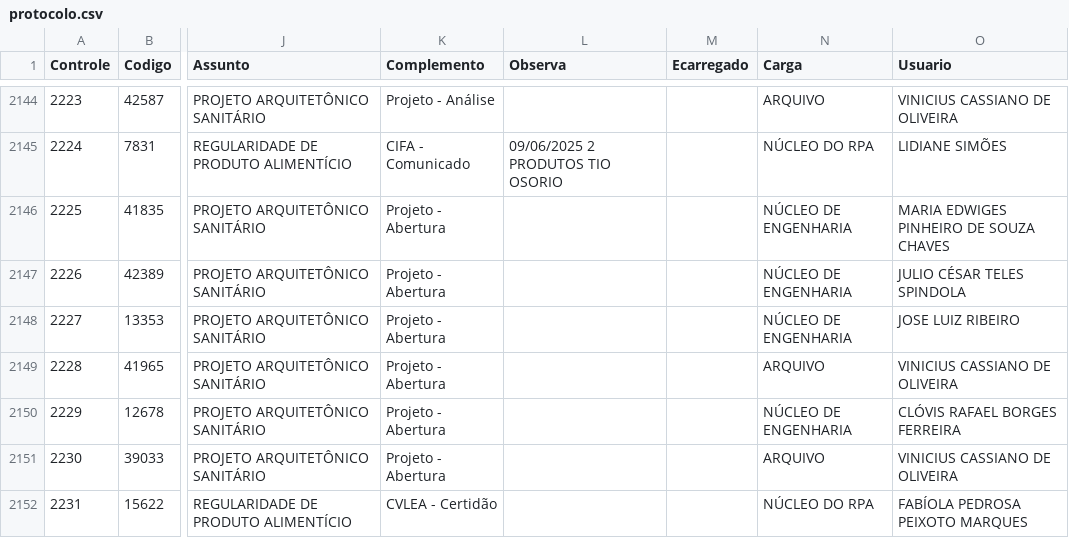
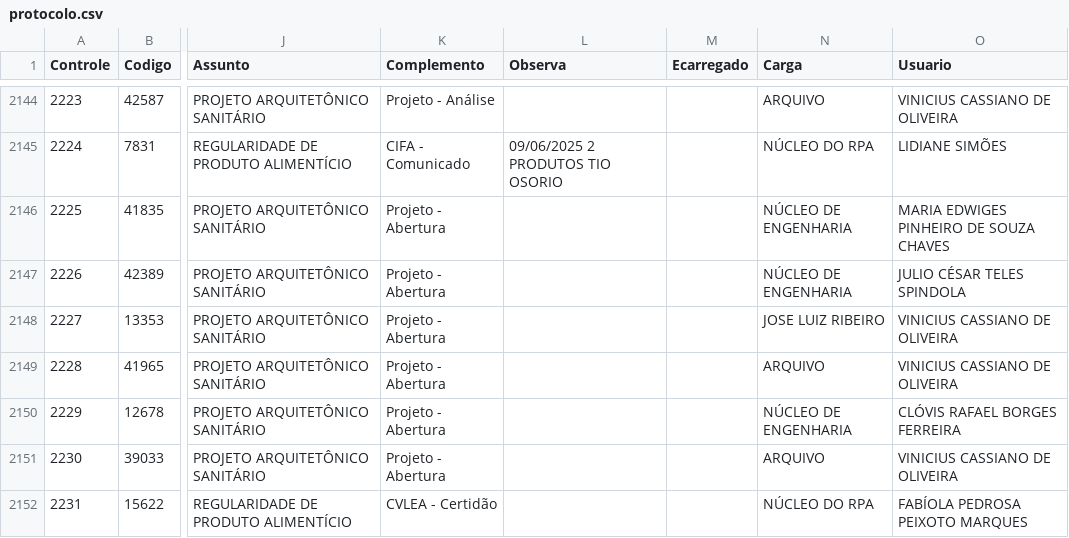
Before and after one commit to VisaAnapolis/APP, a CSV file: data/protocolo.csv, drawn as a sheet; only a part is shown, gaps mark what is left out; the diff names each change by its address in the sheet, - before the commit and + after, or states it on an @@ line.

```diff
--- a/data/protocolo.csv
+++ b/data/protocolo.csv
-N2148 (Carga): NÚCLEO DE ENGENHARIA
+N2148 (Carga): JOSE LUIZ RIBEIRO
-O2148 (Usuario): JOSE LUIZ RIBEIRO
+O2148 (Usuario): VINICIUS CASSIANO DE OLIVEIRA
```
Also changed, not shown: data/tramitacao.csv, 8 other files.
